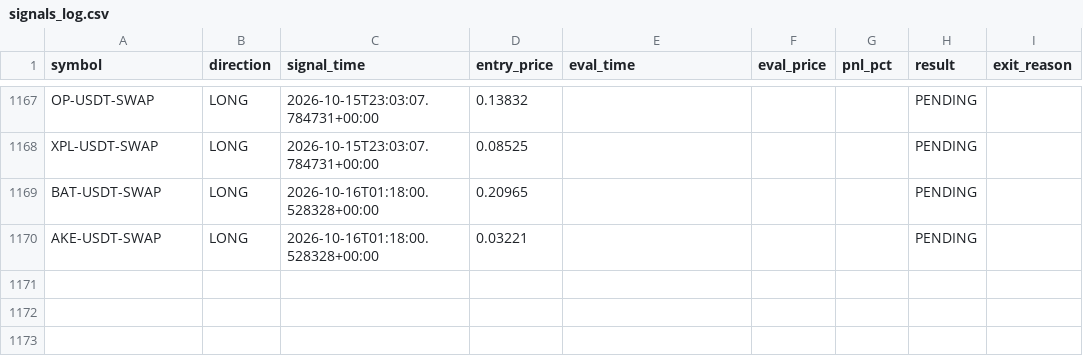
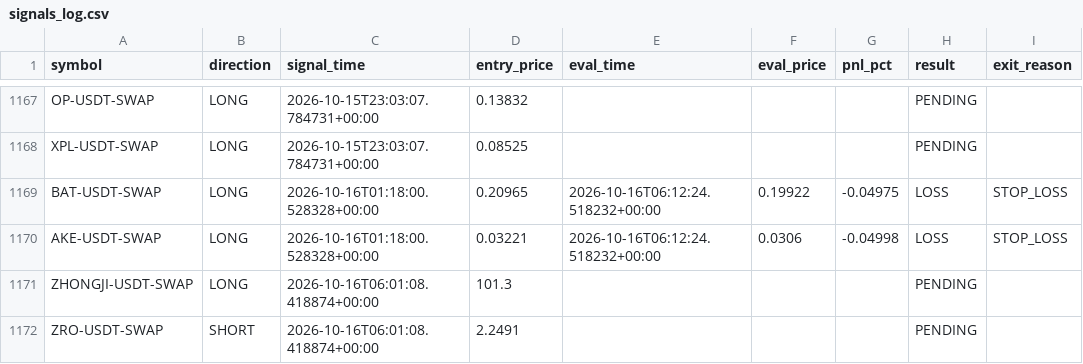
Before and after one commit to ksemehmet5-afk/altcoin-monitor-, a CSV file: monitor_state/signals_log.csv, drawn as a sheet; only a part is shown, gaps mark what is left out.

```diff
--- a/monitor_state/signals_log.csv
+++ b/monitor_state/signals_log.csv
@@ -1168,3 +1168,5 @@ OP-USDT-SWAP,LONG,2026-10-15T23:03:07.784731+00:00,0.13832,,,,PENDING,
 XPL-USDT-SWAP,LONG,2026-10-15T23:03:07.784731+00:00,0.08525,,,,PENDING,
-BAT-USDT-SWAP,LONG,2026-10-16T01:18:00.528328+00:00,0.20965,,,,PENDING,
-AKE-USDT-SWAP,LONG,2026-10-16T01:18:00.528328+00:00,0.03221,,,,PENDING,
+BAT-USDT-SWAP,LONG,2026-10-16T01:18:00.528328+00:00,0.20965,2026-10-16T06:12:24.518232+00:00,0.19922,-0.04975,LOSS,STOP_LOSS
+AKE-USDT-SWAP,LONG,2026-10-16T01:18:00.528328+00:00,0.03221,2026-10-16T06:12:24.518232+00:00,0.0306,-0.04998,LOSS,STOP_LOSS
+ZHONGJI-USDT-SWAP,LONG,2026-10-16T06:01:08.418874+00:00,101.3,,,,PENDING,
+ZRO-USDT-SWAP,SHORT,2026-10-16T06:01:08.418874+00:00,2.2491,,,,PENDING,
```
Also changed, not shown: 3 other files.
